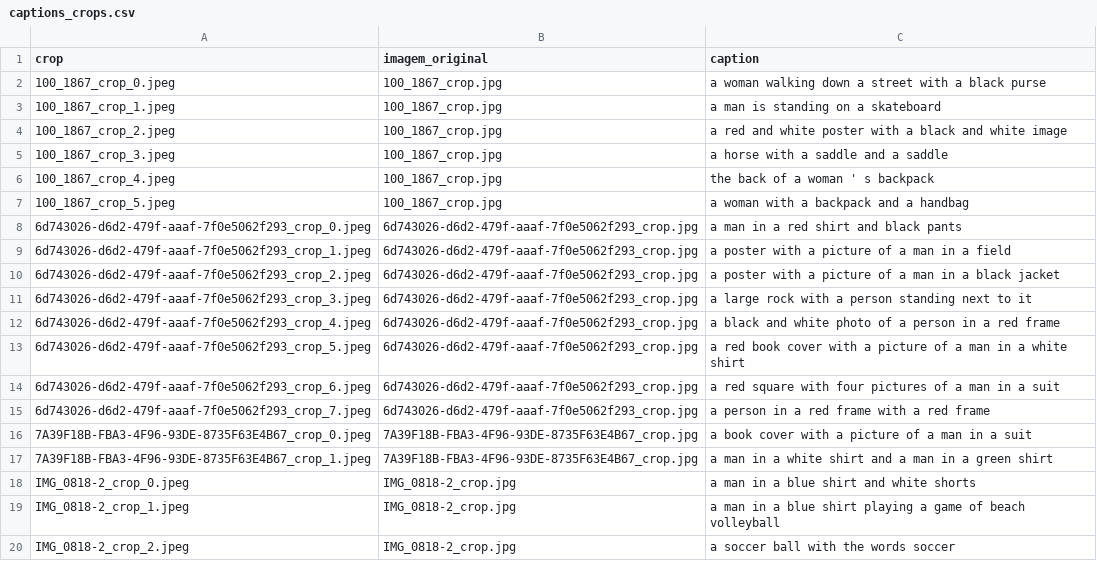
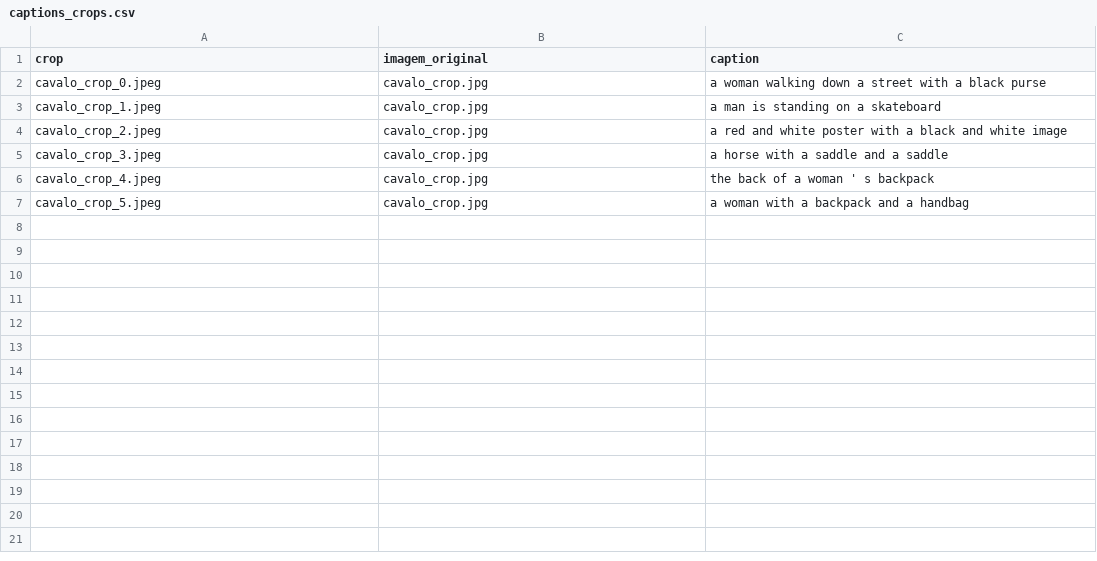
Before and after one commit to marcustenorio/lorawan-captioning, a CSV file: results/blip/captions/captions_crops.csv, drawn as a sheet; only a part is shown; the diff covers the shown part only.

```diff
--- a/results/blip/captions/captions_crops.csv
+++ b/results/blip/captions/captions_crops.csv
@@ -1,20 +1,7 @@
 crop,imagem_original,caption
-100_1867_crop_0.jpeg,100_1867_crop.jpg,a woman walking down a street with a black purse
-100_1867_crop_1.jpeg,100_1867_crop.jpg,a man is standing on a skateboard
-100_1867_crop_2.jpeg,100_1867_crop.jpg,a red and white poster with a black and white image
-100_1867_crop_3.jpeg,100_1867_crop.jpg,a horse with a saddle and a saddle
-100_1867_crop_4.jpeg,100_1867_crop.jpg,the back of a woman ' s backpack
-100_1867_crop_5.jpeg,100_1867_crop.jpg,a woman with a backpack and a handbag
-6d743026-d6d2-479f-aaaf-7f0e5062f293_crop_0.jpeg,6d743026-d6d2-479f-aaaf-7f0e5062f293_crop.jpg,a man in a red shirt and black pants
-6d743026-d6d2-479f-aaaf-7f0e5062f293_crop_1.jpeg,6d743026-d6d2-479f-aaaf-7f0e5062f293_crop.jpg,a poster with a picture of a man in a field
-6d743026-d6d2-479f-aaaf-7f0e5062f293_crop_2.jpeg,6d743026-d6d2-479f-aaaf-7f0e5062f293_crop.jpg,a poster with a picture of a man in a black jacket
-6d743026-d6d2-479f-aaaf-7f0e5062f293_crop_3.jpeg,6d743026-d6d2-479f-aaaf-7f0e5062f293_crop.jpg,a large rock with a person standing next to it
-6d743026-d6d2-479f-aaaf-7f0e5062f293_crop_4.jpeg,6d743026-d6d2-479f-aaaf-7f0e5062f293_crop.jpg,a black and white photo of a person in a red frame
-6d743026-d6d2-479f-aaaf-7f0e5062f293_crop_5.jpeg,6d743026-d6d2-479f-aaaf-7f0e5062f293_crop.jpg,a red book cover with a picture of a man in a white shirt
-6d743026-d6d2-479f-aaaf-7f0e5062f293_crop_6.jpeg,6d743026-d6d2-479f-aaaf-7f0e5062f293_crop.jpg,a red square with four pictures of a man in a suit
-6d743026-d6d2-479f-aaaf-7f0e5062f293_crop_7.jpeg,6d743026-d6d2-479f-aaaf-7f0e5062f293_crop.jpg,a person in a red frame with a red frame
-7A39F18B-FBA3-4F96-93DE-8735F63E4B67_crop_0.jpeg,7A39F18B-FBA3-4F96-93DE-8735F63E4B67_crop.jpg,a book cover with a picture of a man in a suit
-7A39F18B-FBA3-4F96-93DE-8735F63E4B67_crop_1.jpeg,7A39F18B-FBA3-4F96-93DE-8735F63E4B67_crop.jpg,a man in a white shirt and a man in a green shirt
-IMG_0818-2_crop_0.jpeg,IMG_0818-2_crop.jpg,a man in a blue shirt and white shorts
-IMG_0818-2_crop_1.jpeg,IMG_0818-2_crop.jpg,a man in a blue shirt playing a game of beach volleyball
-IMG_0818-2_crop_2.jpeg,IMG_0818-2_crop.jpg,a soccer ball with the words soccer
+cavalo_crop_0.jpeg,cavalo_crop.jpg,a woman walking down a street with a black purse
+cavalo_crop_1.jpeg,cavalo_crop.jpg,a man is standing on a skateboard
+cavalo_crop_2.jpeg,cavalo_crop.jpg,a red and white poster with a black and white image
+cavalo_crop_3.jpeg,cavalo_crop.jpg,a horse with a saddle and a saddle
+cavalo_crop_4.jpeg,cavalo_crop.jpg,the back of a woman ' s backpack
+cavalo_crop_5.jpeg,cavalo_crop.jpg,a woman with a backpack and a handbag
```
Also changed, not shown: 17 removed rows elsewhere in this file, 15 other files.
